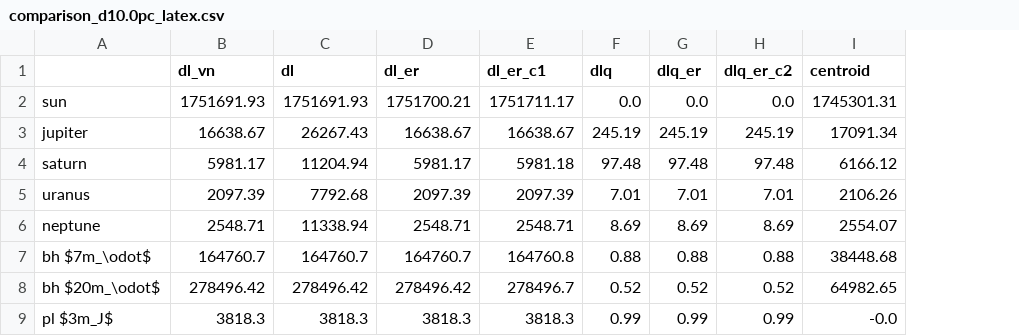
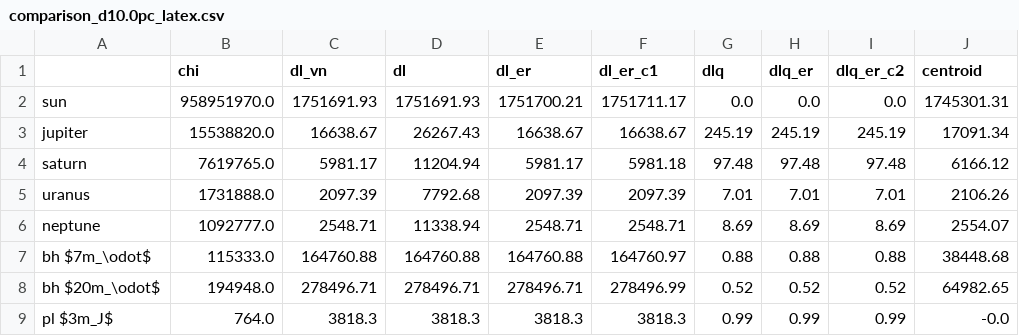
Before and after one commit to mattiafalco/Astronavigation, a CSV file: Data/comparison_d10.0pc_latex.csv, drawn as a sheet; addresses are those after the commit; the diff names each change by its address in the sheet, - before the commit and + after, or states it on an @@ line.

```diff
--- a/Data/comparison_d10.0pc_latex.csv
+++ b/Data/comparison_d10.0pc_latex.csv
+column B (chi), rows 2-9: 958951970.0 | 15538820.0 | 7619765.0 | 1731888.0 | 1092777.0 | 115333.0 | 194948.0 | 764.0
-C7 (dl_vn): 164760.7
+C7 (dl_vn): 164760.88
-D7 (dl): 164760.7
+D7 (dl): 164760.88
-E7 (dl_er): 164760.7
+E7 (dl_er): 164760.88
-F7 (dl_er_c1): 164760.8
+F7 (dl_er_c1): 164760.97
-C8 (dl_vn): 278496.42
+C8 (dl_vn): 278496.71
-D8 (dl): 278496.42
+D8 (dl): 278496.71
-E8 (dl_er): 278496.42
+E8 (dl_er): 278496.71
-F8 (dl_er_c1): 278496.7
+F8 (dl_er_c1): 278496.99
```
Also changed, not shown: Data/comparison_d1000.0pc_latex.csv, Data/comparison_d2000.0pc_latex.csv, 11 other files.
